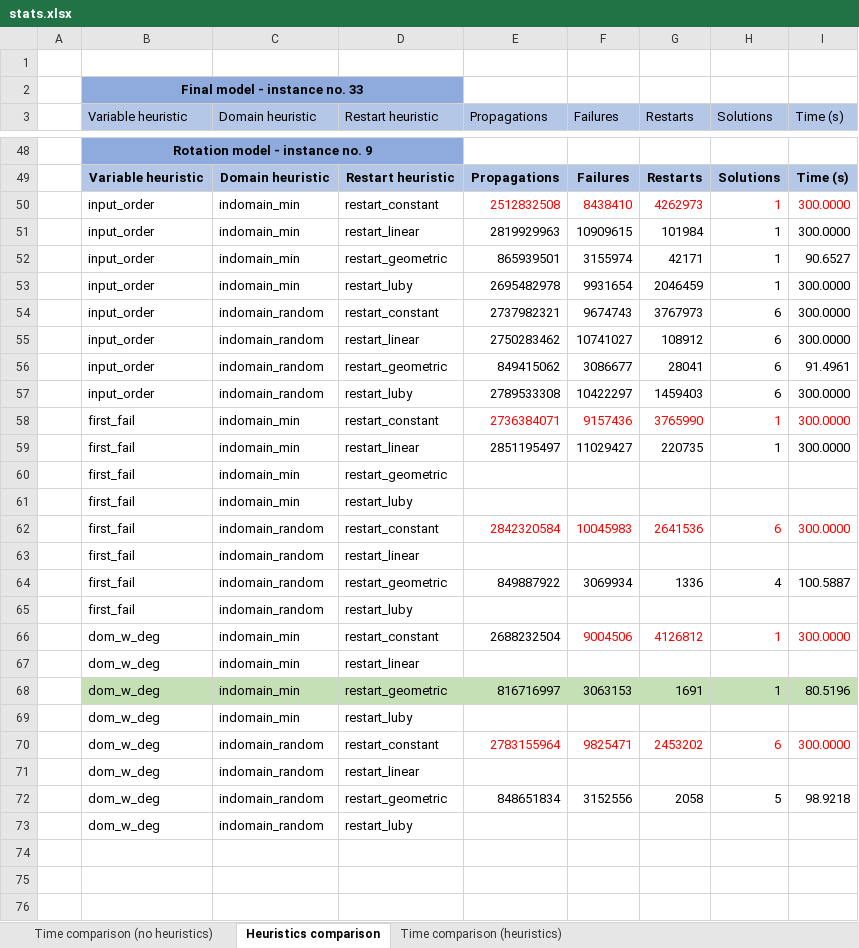
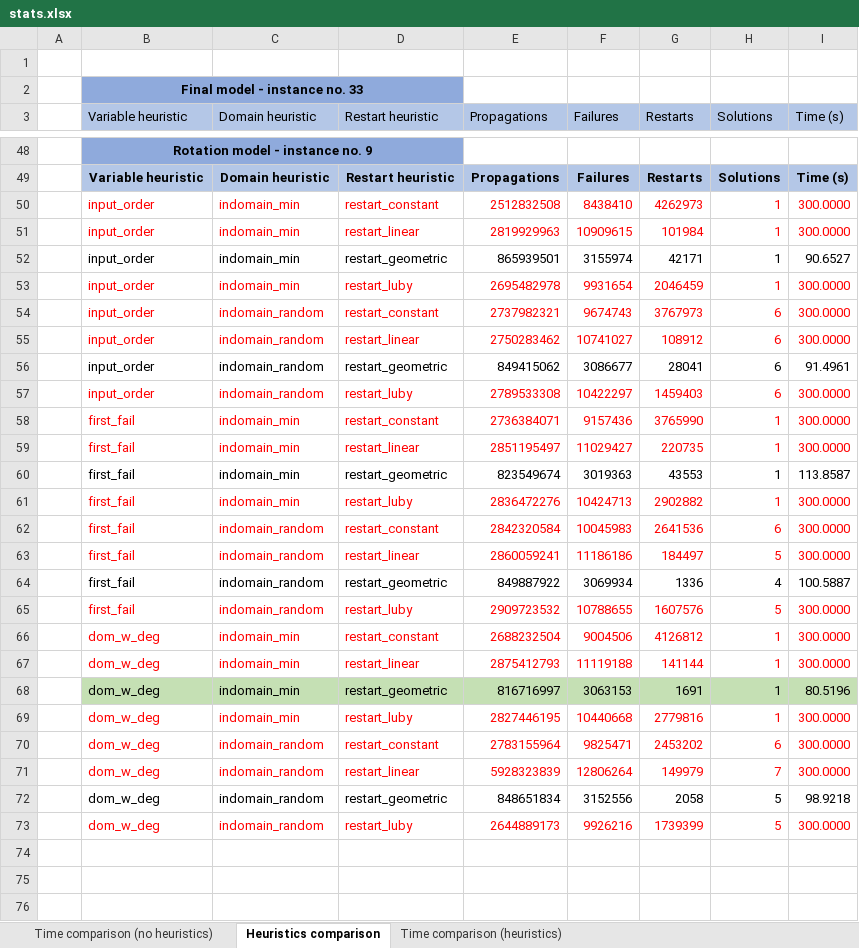
Before and after one commit to Markostante/VLSI, an Excel workbook: CP/stats.xlsx, sheet Heuristics comparison, drawn as a sheet; only a part is shown, gaps mark what is left out; values as stored, in another font and other column widths than the file's, no borders; removed rows and columns are numbered as before the commit, all else as after; the diff covers the shown part only; the diff names each change by its address in the sheet, - before the commit and + after, or states it on an @@ line.

Commit message:
Add files via upload

```diff
--- a/CP/stats.xlsx (sheet Heuristics comparison)
+++ b/CP/stats.xlsx (sheet Heuristics comparison)
-B50:D50 text colour: black
+B50:D50 text colour: #FF0000
-B51:I51 text colour: black
+B51:I51 text colour: #FF0000
-B53:I55 text colour: black
+B53:I55 text colour: #FF0000
-B57:I57 text colour: black
+B57:I57 text colour: #FF0000
-B58:D58 text colour: black
+B58:D58 text colour: #FF0000
-B59:I59 text colour: black
+B59:I59 text colour: #FF0000
-row 60:  | first_fail | indomain_min | restart_geometric
-row 61:  | first_fail | indomain_min | restart_luby
+row 60:  | first_fail | indomain_min | restart_geometric | 823549674 | 3019363 | 43553 | 1 | 113.8587
+row 61:  | first_fail | indomain_min | restart_luby | 2836472276 | 10424713 | 2902882 | 1 | 300.0000
-B62:D62 text colour: black
+B62:D62 text colour: #FF0000
-row 63:  | first_fail | indomain_random | restart_linear
+row 63:  | first_fail | indomain_random | restart_linear | 2860059241 | 11186186 | 184497 | 5 | 300.0000
-row 65:  | first_fail | indomain_random | restart_luby
+row 65:  | first_fail | indomain_random | restart_luby | 2909723532 | 10788655 | 1607576 | 5 | 300.0000
-B66:E66 text colour: black
+B66:E66 text colour: #FF0000
-row 67:  | dom_w_deg | indomain_min | restart_linear
+row 67:  | dom_w_deg | indomain_min | restart_linear | 2875412793 | 11119188 | 141144 | 1 | 300.0000
-row 69:  | dom_w_deg | indomain_min | restart_luby
+row 69:  | dom_w_deg | indomain_min | restart_luby | 2827446195 | 10440668 | 2779816 | 1 | 300.0000
-B70:D70 text colour: black
+B70:D70 text colour: #FF0000
-row 71:  | dom_w_deg | indomain_random | restart_linear
+row 71:  | dom_w_deg | indomain_random | restart_linear | 5928323839 | 12806264 | 149979 | 7 | 300.0000
-row 73:  | dom_w_deg | indomain_random | restart_luby
+row 73:  | dom_w_deg | indomain_random | restart_luby | 2644889173 | 9926216 | 1739399 | 5 | 300.0000
```
Also changed, not shown: 1 edited cell elsewhere in this sheet, sheet Time comparison (no heuristics), sheet Time comparison (heuristics).
